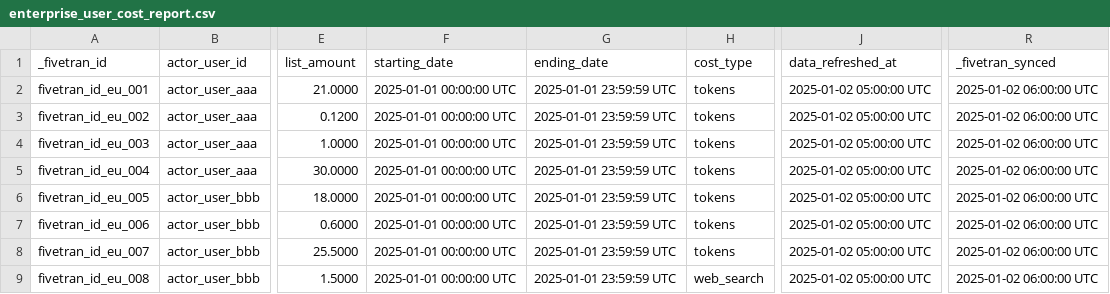
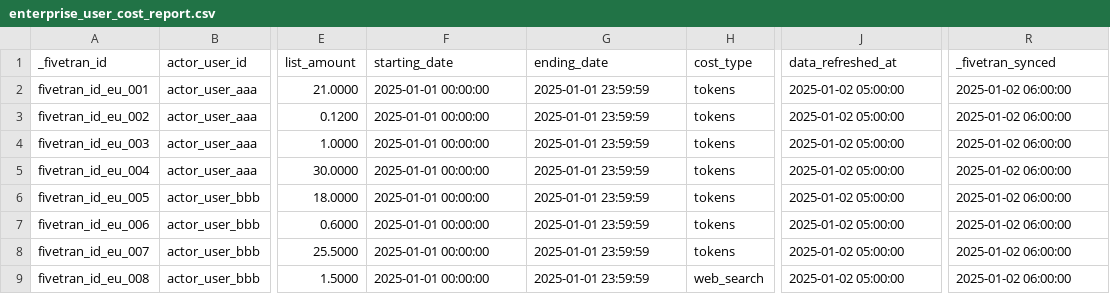
Before and after one commit to fivetran/dbt_claude, a CSV file: integration_tests/seeds/enterprise_user_cost_report.csv, drawn as a sheet; only a part is shown, gaps mark what is left out; the diff names each change by its address in the sheet, - before the commit and + after, or states it on an @@ line.

```diff
--- a/integration_tests/seeds/enterprise_user_cost_report.csv
+++ b/integration_tests/seeds/enterprise_user_cost_report.csv
-F2:F9 (starting_date): 2025-01-01 00:00:00 UTC
+F2:F9 (starting_date): 2025-01-01 00:00:00
-G2:G9 (ending_date): 2025-01-01 23:59:59 UTC
+G2:G9 (ending_date): 2025-01-01 23:59:59
-J2:J9 (data_refreshed_at): 2025-01-02 05:00:00 UTC
+J2:J9 (data_refreshed_at): 2025-01-02 05:00:00
-R2:R9 (_fivetran_synced): 2025-01-02 06:00:00 UTC
+R2:R9 (_fivetran_synced): 2025-01-02 06:00:00
```
Also changed, not shown: integration_tests/seeds/api_key.csv, integration_tests/seeds/claude_code_usage_report.csv, 12 other files.
